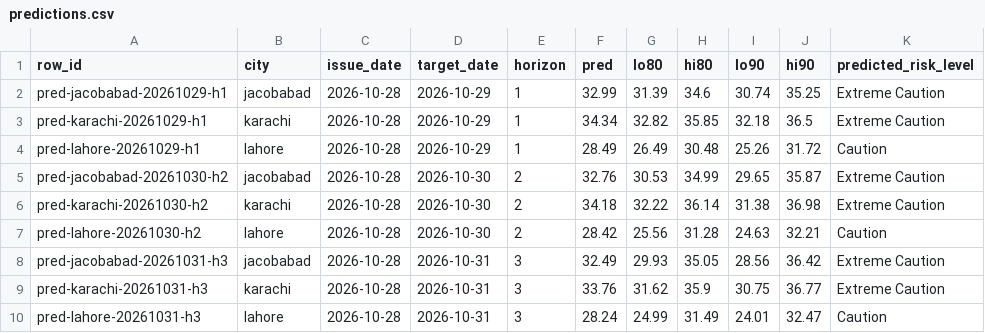
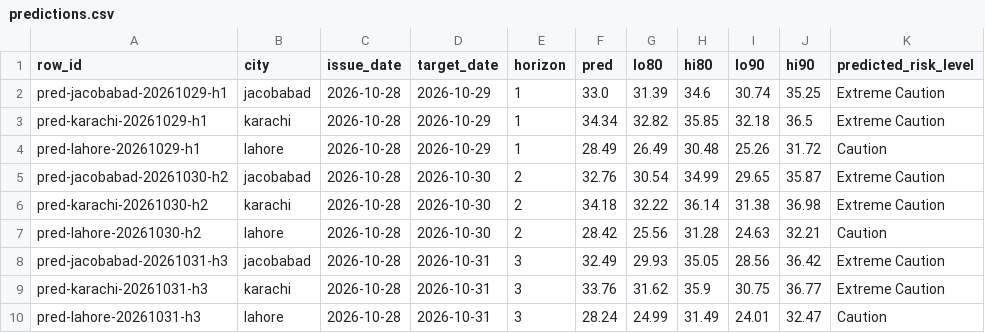
Before and after one commit to laiba2526/heatshield-pakistan, a CSV file: data/gold/predictions.csv, drawn as a sheet; only a part is shown; the diff names each change by its address in the sheet, - before the commit and + after, or states it on an @@ line.

```diff
--- a/data/gold/predictions.csv
+++ b/data/gold/predictions.csv
-F2 (pred): 32.99
+F2 (pred): 33.0
-G5 (lo80): 30.53
+G5 (lo80): 30.54
```
Also changed, not shown: data/gold/forecast_daily.csv, data/gold/heat_daily.csv, 11 other files.
